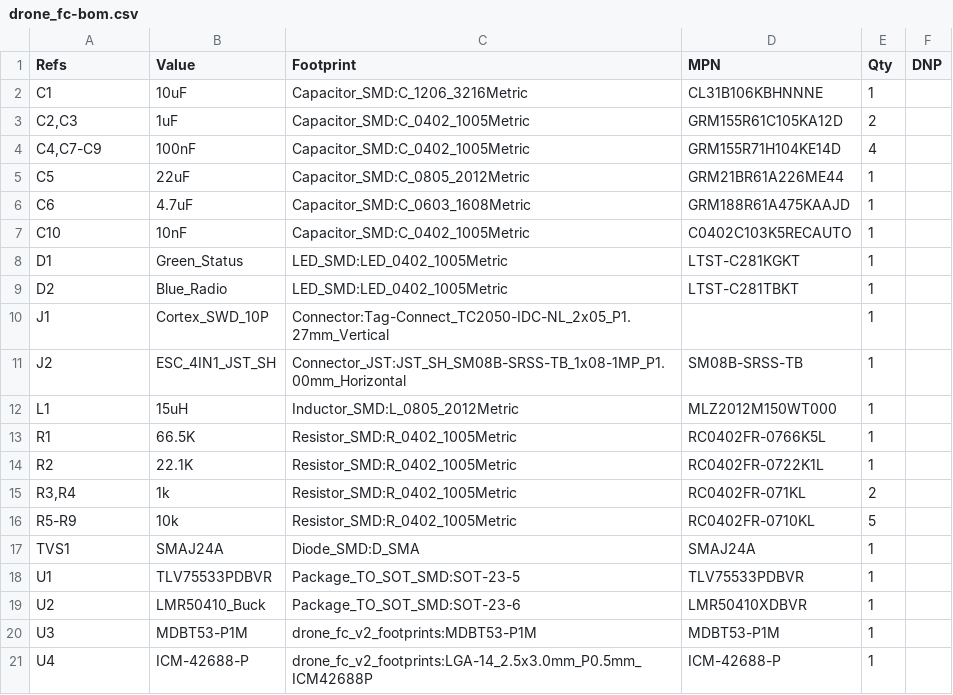
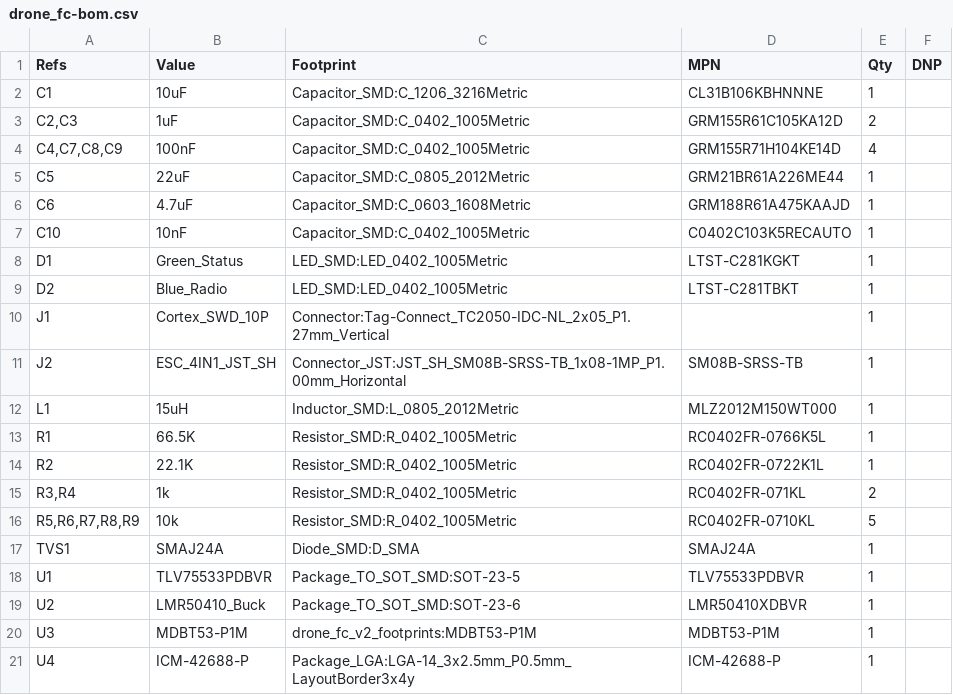
Before and after one commit to neilpate/Drone, a CSV file: hardware/electrical/v2/drone_fc-bom.csv, drawn as a sheet.

Commit message:
hardware: fix ICM-42688-P footprint, align DRC to PCBWay
PCBWay flagged U4 (ICM-42688-P) as unplaceable: the CopperPilot footprint
had its pad aspect transposed and pads sitting on the body edge, so the
part's contacts did not land on the copper. Verified the true land pattern
against TDK DS-000347 page 55 (4-pin columns x=+/-1.1625, 3-pin rows
y=+/-0.9125) and switched U4 to the stock
Package_LGA:LGA-14_3x2.5mm_P0.5mm_LayoutBorder3x4y, which matches the
datasheet exactly. Removed the now-unused custom .kicad_mod.

Aligned the board DRC to PCBWay capability (replacing stale AISLER rules):
Default clearance 0.2 -> 0.15 mm, solder_mask_min_width 0.08 -> 0.1 mm,
and "allow soldermask bridges" on the 0.5 mm-pitch U4 LGA (its ~0.05 mm
inter-pad web is below any fab's dam limit). DRC is now error-free (6
benign warnings) with 0 unconnected.

Regenerated all fab outputs from the current board via kicad-cli: gerbers,
drill, CPL, BOM, minimal BOM, and ODB++.

```diff
--- a/hardware/electrical/v2/drone_fc-bom.csv
+++ b/hardware/electrical/v2/drone_fc-bom.csv
@@ -3,3 +3,3 @@
 "C2,C3","1uF","Capacitor_SMD:C_0402_1005Metric","GRM155R61C105KA12D","2",""
-"C4,C7-C9","100nF","Capacitor_SMD:C_0402_1005Metric","GRM155R71H104KE14D","4",""
+"C4,C7,C8,C9","100nF","Capacitor_SMD:C_0402_1005Metric","GRM155R71H104KE14D","4",""
 "C5","22uF","Capacitor_SMD:C_0805_2012Metric","GRM21BR61A226ME44","1",""
@@ -15,3 +15,3 @@
 "R3,R4","1k","Resistor_SMD:R_0402_1005Metric","RC0402FR-071KL","2",""
-"R5-R9","10k","Resistor_SMD:R_0402_1005Metric","RC0402FR-0710KL","5",""
+"R5,R6,R7,R8,R9","10k","Resistor_SMD:R_0402_1005Metric","RC0402FR-0710KL","5",""
 "TVS1","SMAJ24A","Diode_SMD:D_SMA","SMAJ24A","1",""
@@ -20,2 +20,2 @@
 "U3","MDBT53-P1M","drone_fc_v2_footprints:MDBT53-P1M","MDBT53-P1M","1",""
-"U4","ICM-42688-P","drone_fc_v2_footprints:LGA-14_2.5x3.0mm_P0.5mm_ICM42688P","ICM-42688-P","1",""
+"U4","ICM-42688-P","Package_LGA:LGA-14_3x2.5mm_P0.5mm_LayoutBorder3x4y","ICM-42688-P","1",""
```
Also changed, not shown: hardware/electrical/v2/drone_fc-bom-minimal.csv, hardware/electrical/v2/drone_fc-cpl.csv, 19 other files.
